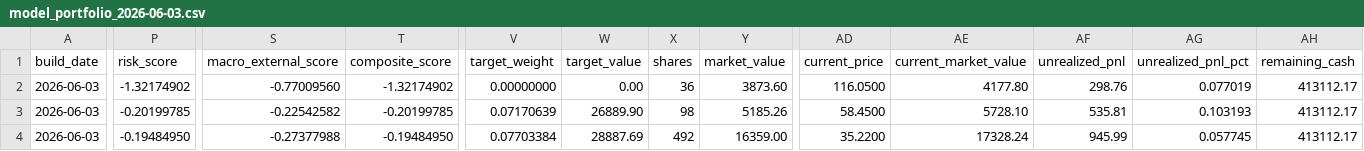
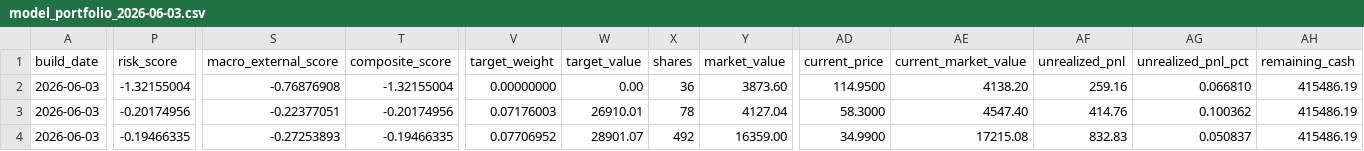
Before and after one commit to TonyTCFu/futienchun-com-dashboard, a CSV file: data/model_portfolio_2026-06-03.csv, drawn as a sheet; only a part is shown, gaps mark what is left out; the diff covers the shown part only; the diff names each change by its address in the sheet, - before the commit and + after, or states it on an @@ line.

```diff
--- a/data/model_portfolio_2026-06-03.csv
+++ b/data/model_portfolio_2026-06-03.csv
-P2 (risk_score): -1.32174902
+P2 (risk_score): -1.32155004
-S2 (macro_external_score): -0.77009560
+S2 (macro_external_score): -0.76876908
-T2 (composite_score): -1.32174902
+T2 (composite_score): -1.32155004
-AD2 (current_price): 116.0500
+AD2 (current_price): 114.9500
-AE2 (current_market_value): 4177.80
+AE2 (current_market_value): 4138.20
-AF2 (unrealized_pnl): 298.76
+AF2 (unrealized_pnl): 259.16
-AG2 (unrealized_pnl_pct): 0.077019
+AG2 (unrealized_pnl_pct): 0.066810
-AH2:AH4 (remaining_cash): 413112.17
+AH2:AH4 (remaining_cash): 415486.19
-P3 (risk_score): -0.20199785
+P3 (risk_score): -0.20174956
-S3 (macro_external_score): -0.22542582
+S3 (macro_external_score): -0.22377051
-T3 (composite_score): -0.20199785
+T3 (composite_score): -0.20174956
-V3 (target_weight): 0.07170639
+V3 (target_weight): 0.07176003
-W3 (target_value): 26889.90
+W3 (target_value): 26910.01
-X3 (shares): 98
+X3 (shares): 78
-Y3 (market_value): 5185.26
+Y3 (market_value): 4127.04
-AD3 (current_price): 58.4500
+AD3 (current_price): 58.3000
-AE3 (current_market_value): 5728.10
+AE3 (current_market_value): 4547.40
-AF3 (unrealized_pnl): 535.81
+AF3 (unrealized_pnl): 414.76
-AG3 (unrealized_pnl_pct): 0.103193
+AG3 (unrealized_pnl_pct): 0.100362
-P4 (risk_score): -0.19484950
+P4 (risk_score): -0.19466335
-S4 (macro_external_score): -0.27377988
+S4 (macro_external_score): -0.27253893
-T4 (composite_score): -0.19484950
+T4 (composite_score): -0.19466335
-V4 (target_weight): 0.07703384
+V4 (target_weight): 0.07706952
-W4 (target_value): 28887.69
+W4 (target_value): 28901.07
-AD4 (current_price): 35.2200
+AD4 (current_price): 34.9900
-AE4 (current_market_value): 17328.24
+AE4 (current_market_value): 17215.08
-AF4 (unrealized_pnl): 945.99
+AF4 (unrealized_pnl): 832.83
-AG4 (unrealized_pnl_pct): 0.057745
+AG4 (unrealized_pnl_pct): 0.050837
```
Also changed, not shown: 104 edited cells elsewhere in this file, data/model_portfolio_latest.csv, 5 other files.
